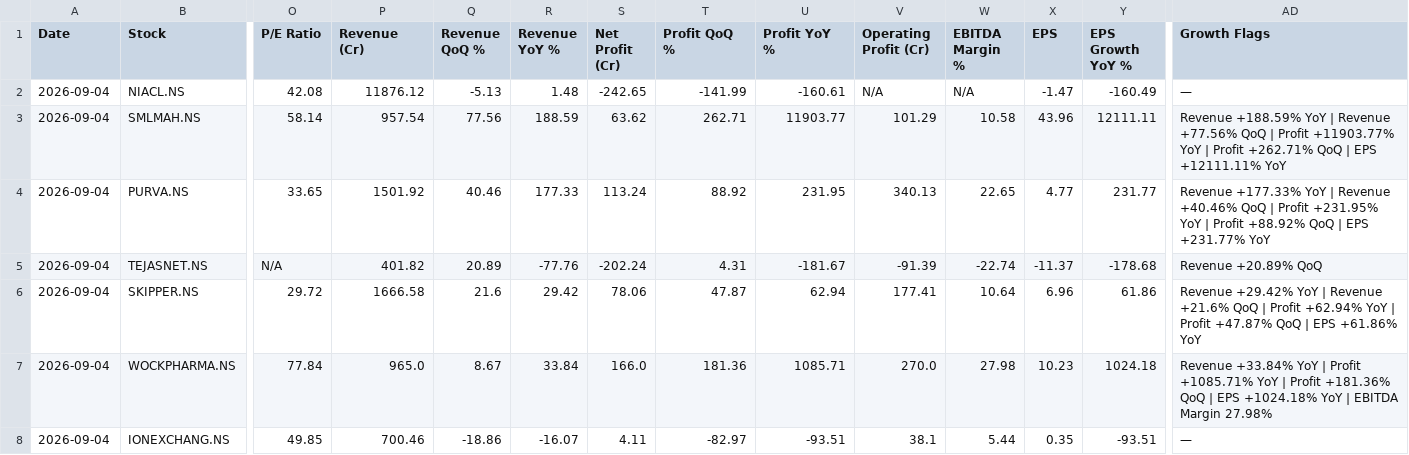
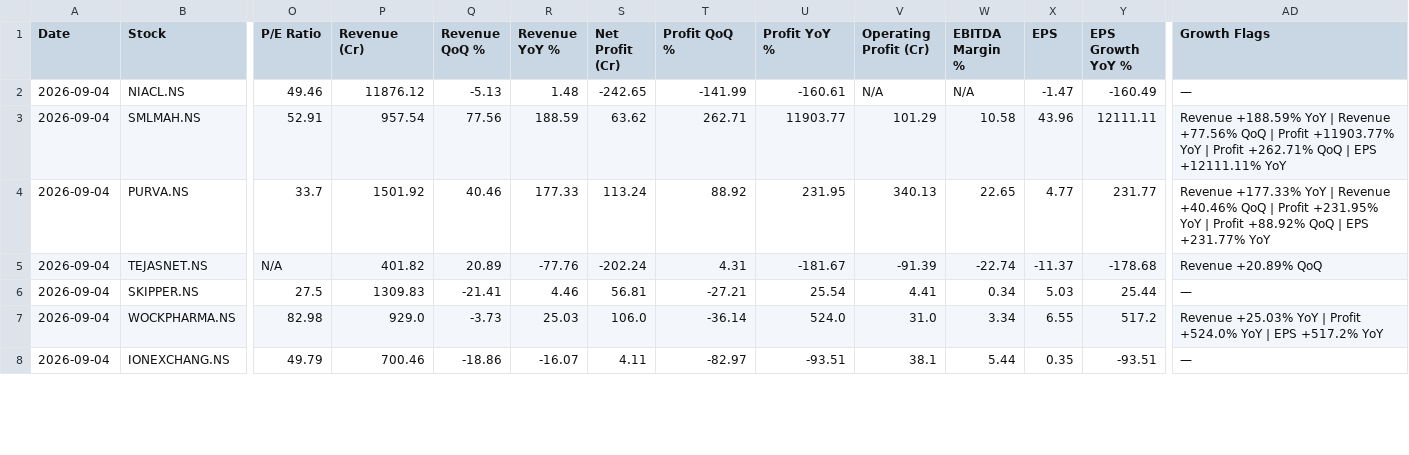
Before and after one commit to abhinandanrssb-lgtm/momentum-scanner, a CSV file: output/latest_scan.csv, drawn as a sheet; only a part is shown, gaps mark what is left out; the diff covers the shown part only; the diff names each change by its address in the sheet, - before the commit and + after, or states it on an @@ line.

```diff
--- a/output/latest_scan.csv
+++ b/output/latest_scan.csv
-O2 (P/E Ratio): 42.08
+O2 (P/E Ratio): 49.46
-O3 (P/E Ratio): 58.14
+O3 (P/E Ratio): 52.91
-O4 (P/E Ratio): 33.65
+O4 (P/E Ratio): 33.7
-O6 (P/E Ratio): 29.72
+O6 (P/E Ratio): 27.5
-P6 (Revenue (Cr)): 1666.58
+P6 (Revenue (Cr)): 1309.83
-Q6 (Revenue QoQ %): 21.6
+Q6 (Revenue QoQ %): -21.41
-R6 (Revenue YoY %): 29.42
+R6 (Revenue YoY %): 4.46
-S6 (Net Profit (Cr)): 78.06
+S6 (Net Profit (Cr)): 56.81
-T6 (Profit QoQ %): 47.87
+T6 (Profit QoQ %): -27.21
-U6 (Profit YoY %): 62.94
+U6 (Profit YoY %): 25.54
-V6 (Operating Profit (Cr)): 177.41
+V6 (Operating Profit (Cr)): 4.41
-W6 (EBITDA Margin %): 10.64
+W6 (EBITDA Margin %): 0.34
-X6 (EPS): 6.96
+X6 (EPS): 5.03
-Y6 (EPS Growth YoY %): 61.86
+Y6 (EPS Growth YoY %): 25.44
-AD6 (Growth Flags): Revenue +29.42% YoY | Revenue +21.6% QoQ | Profit +62.94% YoY | Profit +47.87% QoQ | EPS +61.86% YoY
+AD6 (Growth Flags): —
-O7 (P/E Ratio): 77.84
+O7 (P/E Ratio): 82.98
-P7 (Revenue (Cr)): 965.0
+P7 (Revenue (Cr)): 929.0
-Q7 (Revenue QoQ %): 8.67
+Q7 (Revenue QoQ %): -3.73
-R7 (Revenue YoY %): 33.84
+R7 (Revenue YoY %): 25.03
-S7 (Net Profit (Cr)): 166.0
+S7 (Net Profit (Cr)): 106.0
-T7 (Profit QoQ %): 181.36
+T7 (Profit QoQ %): -36.14
-U7 (Profit YoY %): 1085.71
+U7 (Profit YoY %): 524.0
-V7 (Operating Profit (Cr)): 270.0
+V7 (Operating Profit (Cr)): 31.0
-W7 (EBITDA Margin %): 27.98
+W7 (EBITDA Margin %): 3.34
-X7 (EPS): 10.23
+X7 (EPS): 6.55
-Y7 (EPS Growth YoY %): 1024.18
+Y7 (EPS Growth YoY %): 517.2
-AD7 (Growth Flags): Revenue +33.84% YoY | Profit +1085.71% YoY | Profit +181.36% QoQ | EPS +1024.18% YoY | EBITDA Margin 27.98%
+AD7 (Growth Flags): Revenue +25.03% YoY | Profit +524.0% YoY | EPS +517.2% YoY
-O8 (P/E Ratio): 49.85
+O8 (P/E Ratio): 49.79
```
Also changed, not shown: 33 edited cells elsewhere in this file.
